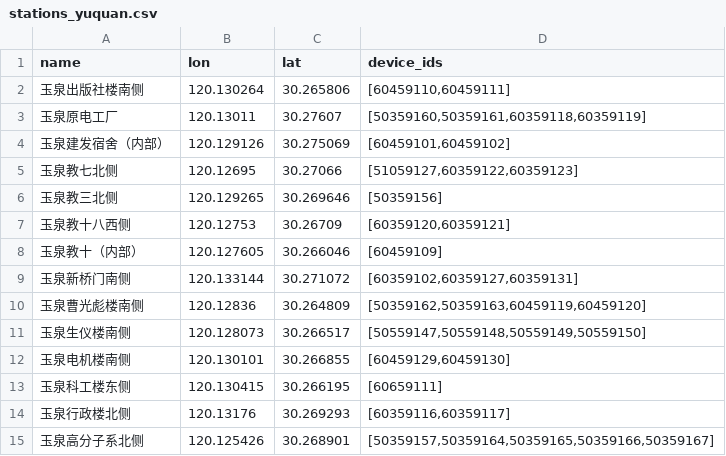
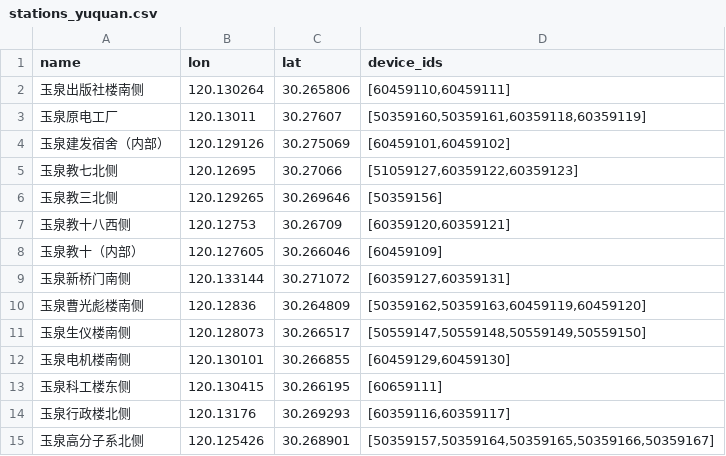
Before and after one commit to BallCard/neptune-charger-monitor, a CSV file: stations_yuquan.csv, drawn as a sheet.

```diff
--- a/stations_yuquan.csv
+++ b/stations_yuquan.csv
@@ -8,3 +8,3 @@ name,lon,lat,device_ids
 玉泉教十（内部）,120.127605,30.266046,"[60459109]"
-玉泉新桥门南侧,120.133144,30.271072,"[60359102,60359127,60359131]"
+玉泉新桥门南侧,120.133144,30.271072,"[60359127,60359131]"
 玉泉曹光彪楼南侧,120.12836,30.264809,"[50359162,50359163,60459119,60459120]"
```
Also changed, not shown: 6 other files.
